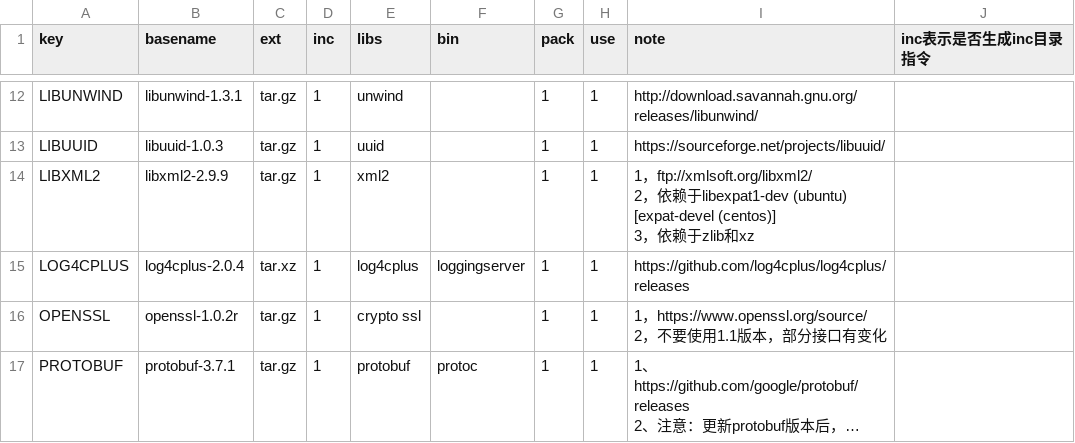
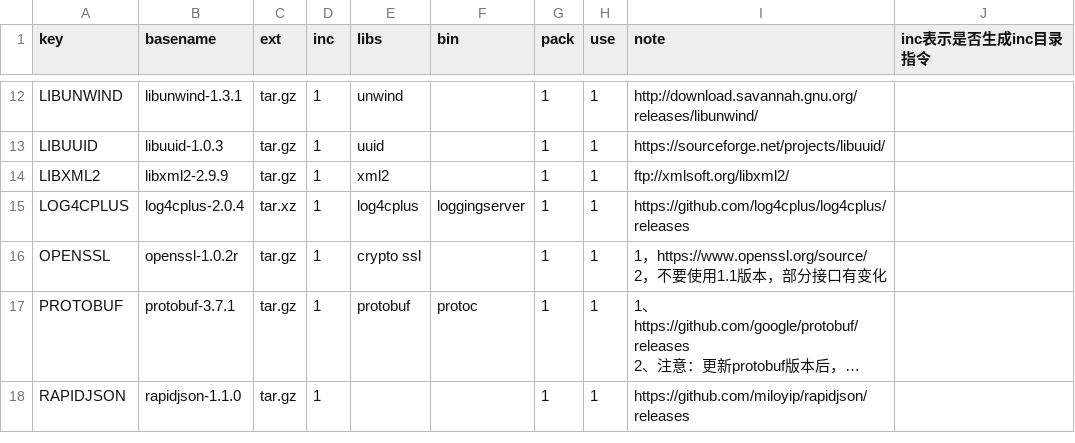
Before and after one commit to Confucius-Mencius/third_party, a CSV file: conf/third_party.csv, drawn as a sheet; only a part is shown, gaps mark what is left out; the shorter side is filled out with more unchanged rows; long unchanged cells end in ….

Commit message:
更新libxml2依赖描述

```diff
--- a/conf/third_party.csv
+++ b/conf/third_party.csv
@@ -15,5 +15,3 @@ LIBUNWIND,libunwind-1.3.1,tar.gz,1,unwind,,1,1,http://download.savannah.gnu.org/
 LIBUUID,libuuid-1.0.3,tar.gz,1,uuid,,1,1,https://sourceforge.net/projects/libuuid/,
-LIBXML2,libxml2-2.9.9,tar.gz,1,xml2,,1,1,"1，ftp://xmlsoft.org/libxml2/
-2，依赖于libexpat1-dev (ubuntu) [expat-devel (centos)]
-3，依赖于zlib和xz",
+LIBXML2,libxml2-2.9.9,tar.gz,1,xml2,,1,1,ftp://xmlsoft.org/libxml2/,
 LOG4CPLUS,log4cplus-2.0.4,tar.xz,1,log4cplus,loggingserver,1,1,https://github.com/log4cplus/log4cplus/releases,
```
